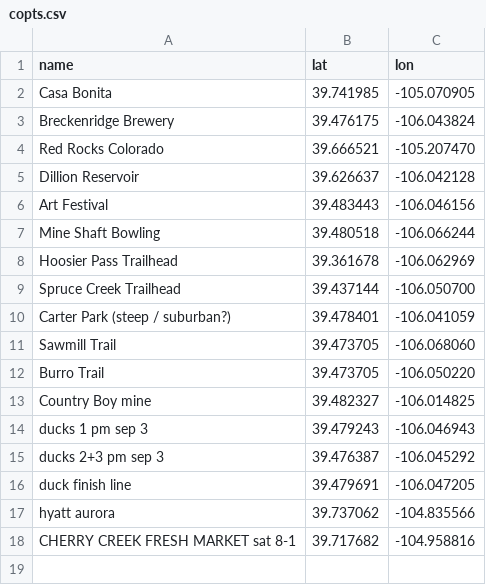
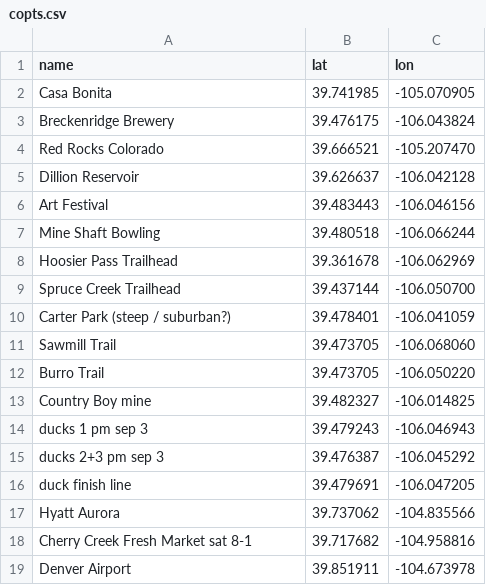
Before and after one commit to tbnorth/coloradonav, a CSV file: files/copts.csv, drawn as a sheet.

Commit message:
add data

```diff
--- a/files/copts.csv
+++ b/files/copts.csv
@@ -16,3 +16,4 @@ ducks 2+3 pm sep 3, 39.476387, -106.045292
 duck finish line, 39.479691, -106.047205
-hyatt aurora, 39.737062, -104.835566
-CHERRY CREEK FRESH MARKET sat 8-1,39.717682, -104.958816
+Hyatt Aurora, 39.737062, -104.835566
+Cherry Creek Fresh Market sat 8-1,39.717682, -104.958816
+Denver Airport, 39.851911, -104.673978
```
